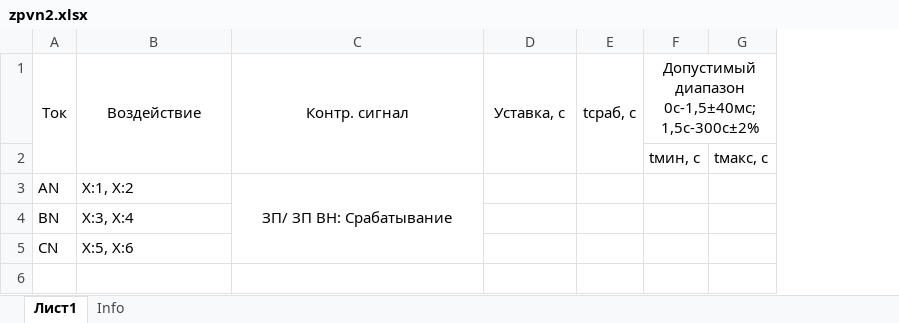
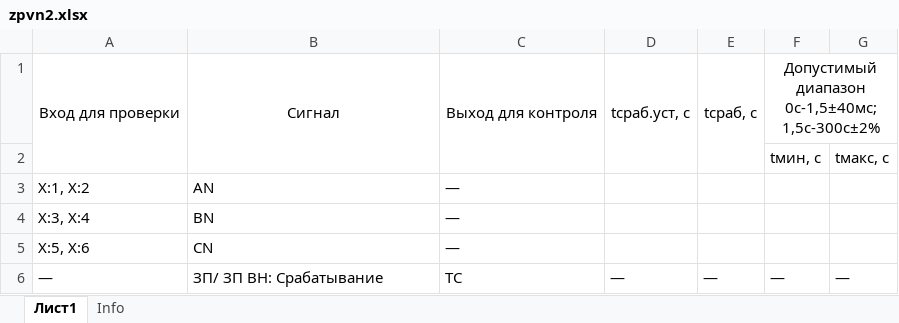
Before and after one commit to greglu1976/Protocols, an Excel workbook: SHET/ZP001/zpvn2.xlsx, sheet Лист1, drawn as a sheet; values as stored, in another font and other column widths than the file's, no borders; removed rows and columns are numbered as before the commit, all else as after; the diff names each change by its address in the sheet, - before the commit and + after, or states it on an @@ line.

```diff
--- a/SHET/ZP001/zpvn2.xlsx (sheet Лист1)
+++ b/SHET/ZP001/zpvn2.xlsx (sheet Лист1)
-column A, rows 1-5: Ток |  | AN | BN | CN
+column C, rows 1-5: Выход для контроля |  | — | — | —
-A1: Воздействие
+A1: Вход для проверки
-B1: Контр. сигнал
+B1: Сигнал
-D1: Уставка, с
+D1: tсраб.уст, с
-B3: ЗП/ ЗП ВН: Срабатывание
+B3: AN
-B3 alignment: center
+B3 alignment: left
-C3:C5 merged
-B4: (empty)
+B4: BN
-B5: (empty)
+B5: CN
+row 6: — | ЗП/ ЗП ВН: Срабатывание | ТС | — | — | — | —
```
Also changed, not shown: SHET/ZP001/zpnn1.xlsx, SHET/ZP001/zpnn2.xlsx, 19 other files.
